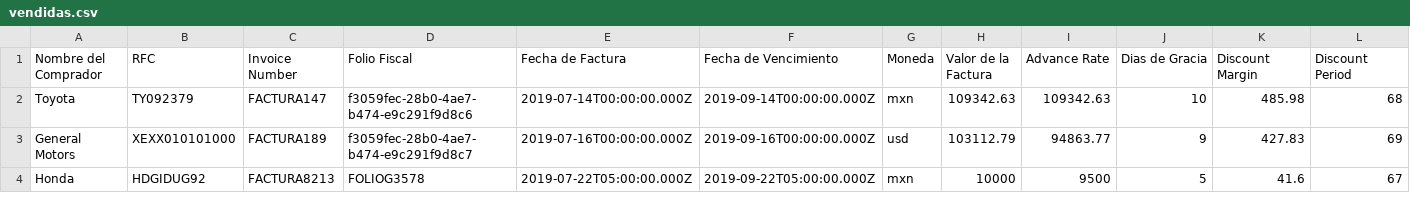
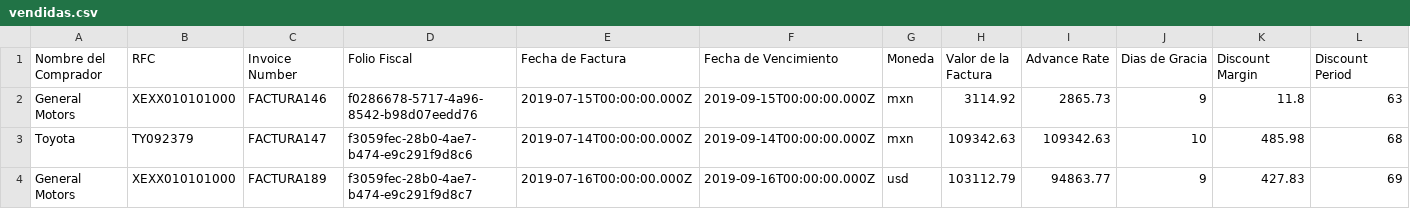
Before and after one commit to pamelalozano16/prototipo-efn, a CSV file: public/vendidas.csv, drawn as a sheet; only a part is shown; removed rows and columns are numbered as before the commit, all else as after; rows hold the shown columns only; the diff names each change by its address in the sheet, - before the commit and + after, or states it on an @@ line.

```diff
--- a/public/vendidas.csv
+++ b/public/vendidas.csv
+row 2: General Motors | XEXX010101000 | FACTURA146 | f0286678-5717-4a96-8542-b98d07eedd76 | 2019-07-15T00:00:00.000Z | 2019-09-15T00:00:00.000Z | mxn | 3114.92 | 2865.73 | 9 | 11.8 | 63
-row 4: Honda | HDGIDUG92 | FACTURA8213 | FOLIOG3578 | 2019-07-22T05:00:00.000Z | 2019-09-22T05:00:00.000Z | mxn | 10000 | 9500 | 5 | 41.6 | 67
```
Also changed, not shown: public/facturas.csv, 10 other files.
